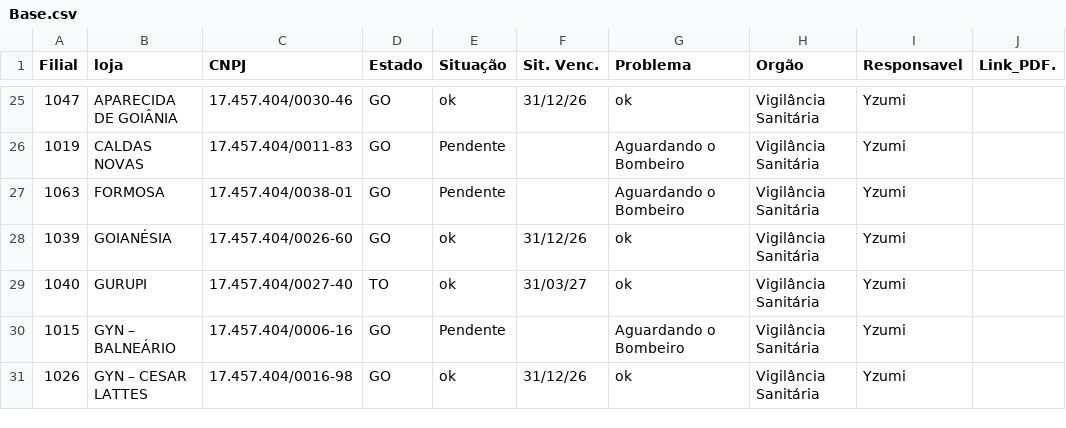
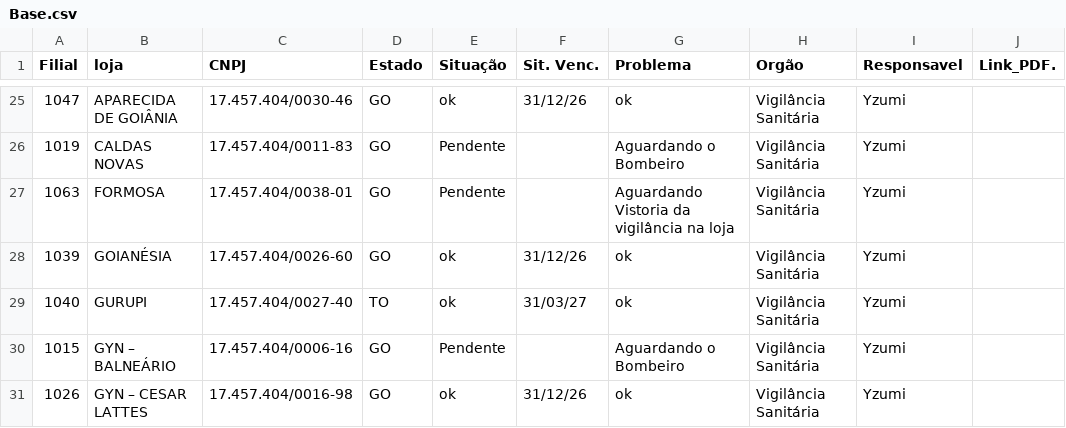
Before and after one commit to ericpaulorodrigues9-dev/DASHBOARD-LICENCAS, a CSV file: Base.csv, drawn as a sheet; only a part is shown, gaps mark what is left out.

Commit message:
Add files via upload

```diff
--- a/Base.csv
+++ b/Base.csv
@@ -26,3 +26,3 @@ Filial,loja,CNPJ,Estado,Situação,Sit. Venc.,Problema,Orgão,Responsavel ,Link_
 1019,CALDAS NOVAS,17.457.404/0011-83,GO,Pendente,,Aguardando o Bombeiro ,Vigilância Sanitária,Yzumi,
-1063,FORMOSA,17.457.404/0038-01,GO,Pendente,,Aguardando o Bombeiro ,Vigilância Sanitária,Yzumi,
+1063,FORMOSA,17.457.404/0038-01,GO,Pendente,,Aguardando Vistoria da vigilância na loja ,Vigilância Sanitária,Yzumi,
 1039,GOIANÉSIA,17.457.404/0026-60,GO,ok,31/12/26,ok,Vigilância Sanitária,Yzumi,
```
